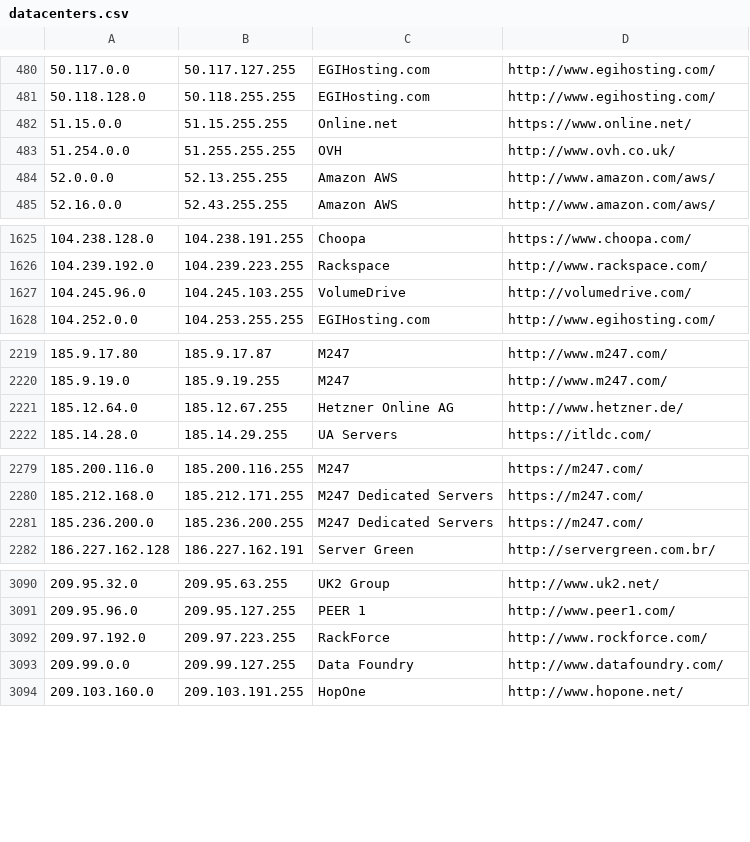
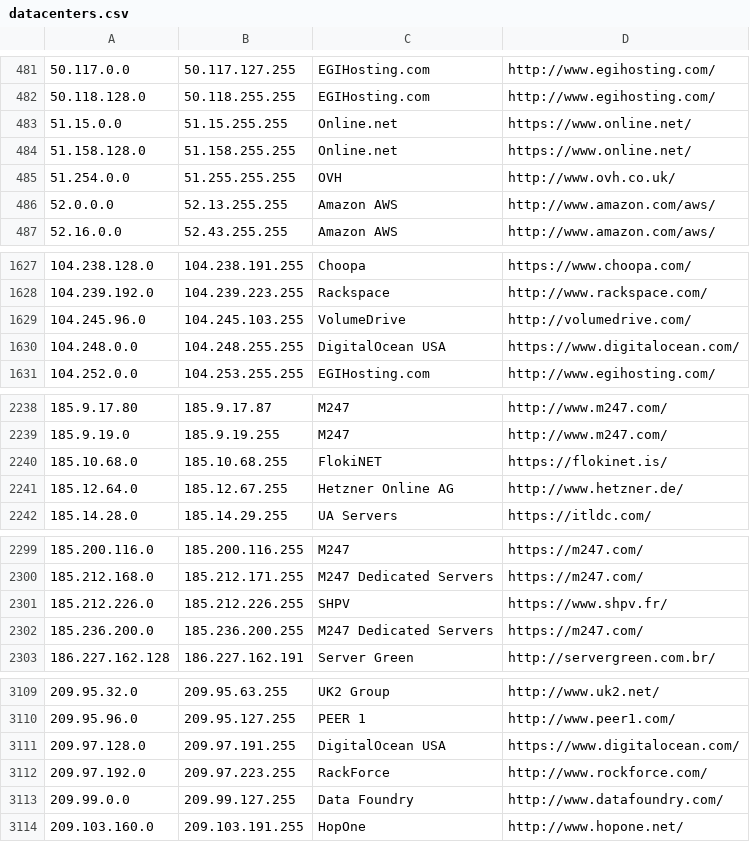
Before and after one commit to austintoot40/pokemon-showdown, a CSV file: config/datacenters.csv, drawn as a sheet; only a part is shown, gaps mark what is left out; the diff covers the shown part only.

```diff
--- a/config/datacenters.csv
+++ b/config/datacenters.csv
@@ -482,2 +483,3 @@
 51.15.0.0,51.15.255.255,Online.net,https://www.online.net/
+51.158.128.0,51.158.255.255,Online.net,https://www.online.net/
 51.254.0.0,51.255.255.255,OVH,http://www.ovh.co.uk/
@@ -1627,2 +1629,3 @@
 104.245.96.0,104.245.103.255,VolumeDrive,http://volumedrive.com/
+104.248.0.0,104.248.255.255,DigitalOcean USA,https://www.digitalocean.com/
 104.252.0.0,104.253.255.255,EGIHosting.com,http://www.egihosting.com/
@@ -2220,2 +2239,3 @@
 185.9.19.0,185.9.19.255,M247,http://www.m247.com/
+185.10.68.0,185.10.68.255,FlokiNET,https://flokinet.is/
 185.12.64.0,185.12.67.255,Hetzner Online AG,http://www.hetzner.de/
@@ -2280,2 +2300,3 @@
 185.212.168.0,185.212.171.255,M247 Dedicated Servers,https://m247.com/
+185.212.226.0,185.212.226.255,SHPV,https://www.shpv.fr/
 185.236.200.0,185.236.200.255,M247 Dedicated Servers,https://m247.com/
@@ -3091,2 +3110,3 @@
 209.95.96.0,209.95.127.255,PEER 1,http://www.peer1.com/
+209.97.128.0,209.97.191.255,DigitalOcean USA,https://www.digitalocean.com/
 209.97.192.0,209.97.223.255,RackForce,http://www.rockforce.com/
```
Also changed, not shown: 18 added rows, 2 removed rows and 3 edited cells elsewhere in this file.
